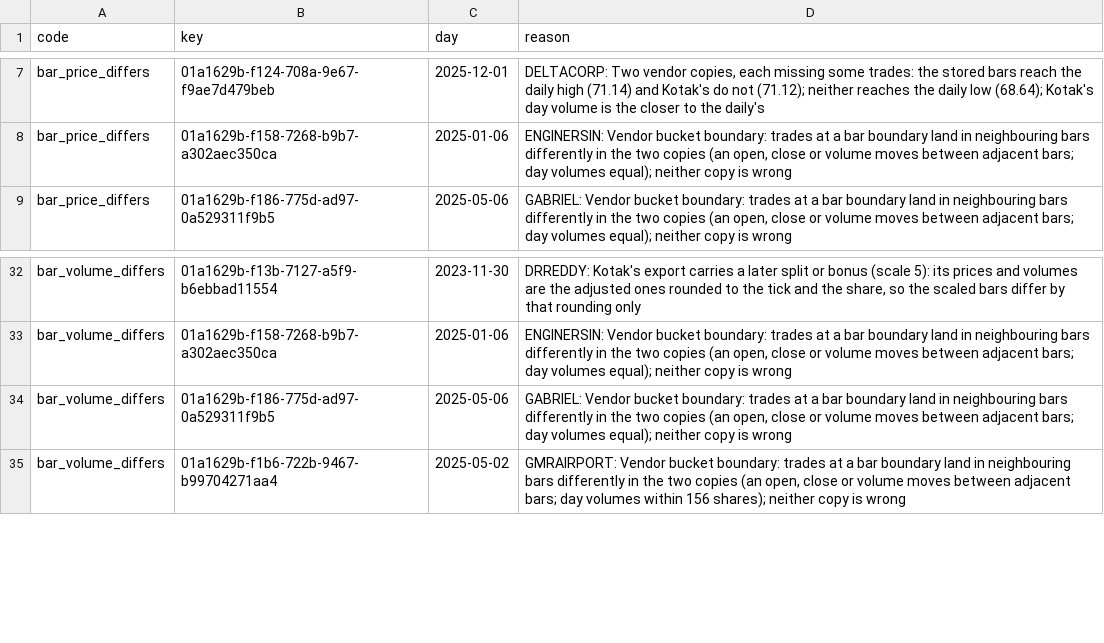
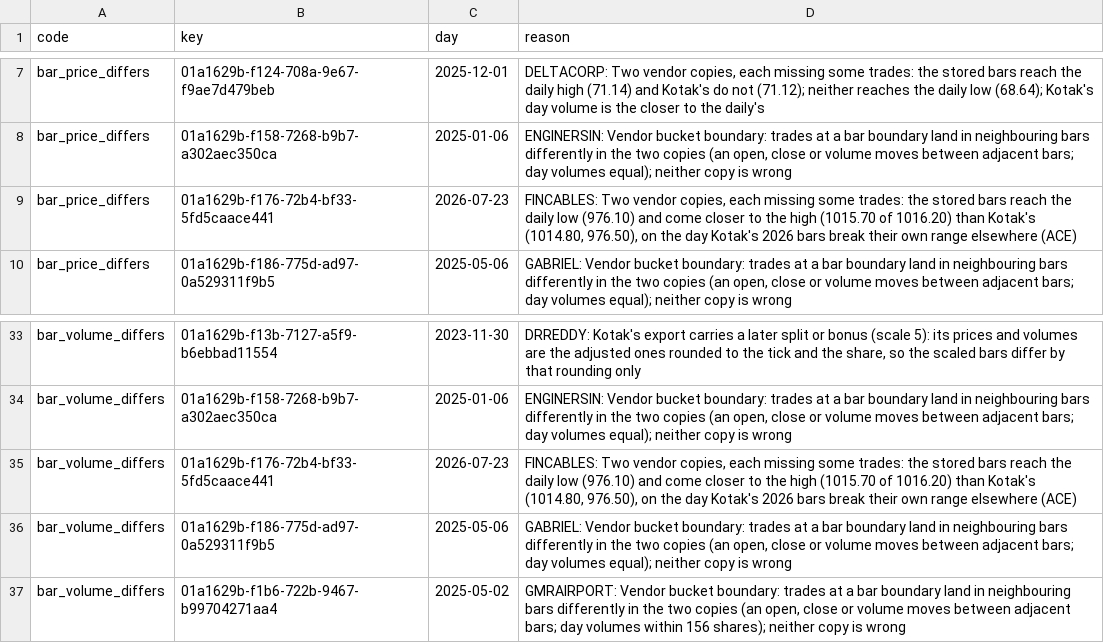
Before and after one commit to abhij1306/algotrading, a CSV file: backend/app/hat/data/verify/d4_exceptions.csv, drawn as a sheet; only a part is shown, gaps mark what is left out.

```diff
--- a/backend/app/hat/data/verify/d4_exceptions.csv
+++ b/backend/app/hat/data/verify/d4_exceptions.csv
@@ -8,2 +8,3 @@ bar_price_differs,01a1629b-f124-708a-9e67-f9ae7d479beb,2025-12-01,"DELTACORP: Tw
 bar_price_differs,01a1629b-f158-7268-b9b7-a302aec350ca,2025-01-06,"ENGINERSIN: Vendor bucket boundary: trades at a bar boundary land in neighbouring bars differently in the two copies (an open, close or volume moves between adjacent bars; day volumes equal); neither copy is wrong"
+bar_price_differs,01a1629b-f176-72b4-bf33-5fd5caace441,2026-07-23,"FINCABLES: Two vendor copies, each missing some trades: the stored bars reach the daily low (976.10) and come closer to the high (1015.70 of 1016.20) than Kotak's (1014.80, 976.50), on the day Kotak's 2026 bars break their own range elsewhere (ACE)"
 bar_price_differs,01a1629b-f186-775d-ad97-0a529311f9b5,2025-05-06,"GABRIEL: Vendor bucket boundary: trades at a bar boundary land in neighbouring bars differently in the two copies (an open, close or volume moves between adjacent bars; day volumes equal); neither copy is wrong"
@@ -33,2 +34,3 @@ bar_volume_differs,01a1629b-f13b-7127-a5f9-b6ebbad11554,2023-11-30,"DRREDDY: Kot
 bar_volume_differs,01a1629b-f158-7268-b9b7-a302aec350ca,2025-01-06,"ENGINERSIN: Vendor bucket boundary: trades at a bar boundary land in neighbouring bars differently in the two copies (an open, close or volume moves between adjacent bars; day volumes equal); neither copy is wrong"
+bar_volume_differs,01a1629b-f176-72b4-bf33-5fd5caace441,2026-07-23,"FINCABLES: Two vendor copies, each missing some trades: the stored bars reach the daily low (976.10) and come closer to the high (1015.70 of 1016.20) than Kotak's (1014.80, 976.50), on the day Kotak's 2026 bars break their own range elsewhere (ACE)"
 bar_volume_differs,01a1629b-f186-775d-ad97-0a529311f9b5,2025-05-06,"GABRIEL: Vendor bucket boundary: trades at a bar boundary land in neighbouring bars differently in the two copies (an open, close or volume moves between adjacent bars; day volumes equal); neither copy is wrong"
```
Also changed, not shown: 15 other files.
